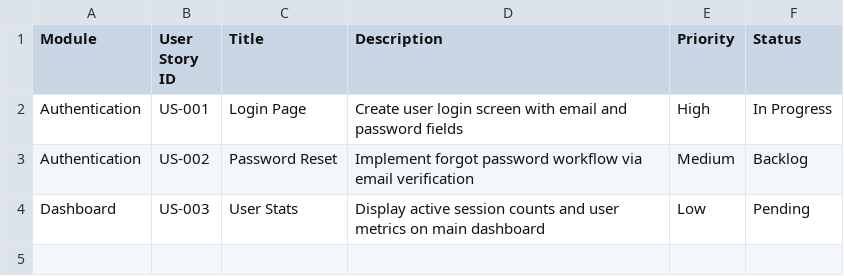
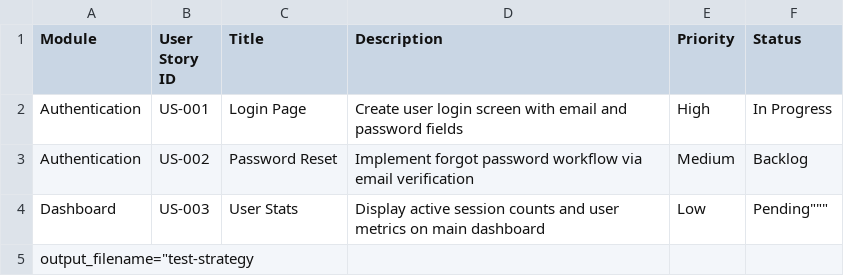
Before and after one commit to AscZoro/test-strategy, a CSV file: text-content.csv, drawn as a sheet; the diff names each change by its address in the sheet, - before the commit and + after, or states it on an @@ line.

Commit message:
Batch Multi-Format Conversion: text-content.csv

```diff
--- a/text-content.csv
+++ b/text-content.csv
-F4 (Status): Pending
+F4 (Status): Pending"""
+row 5: output_filename="test-strategy
```
